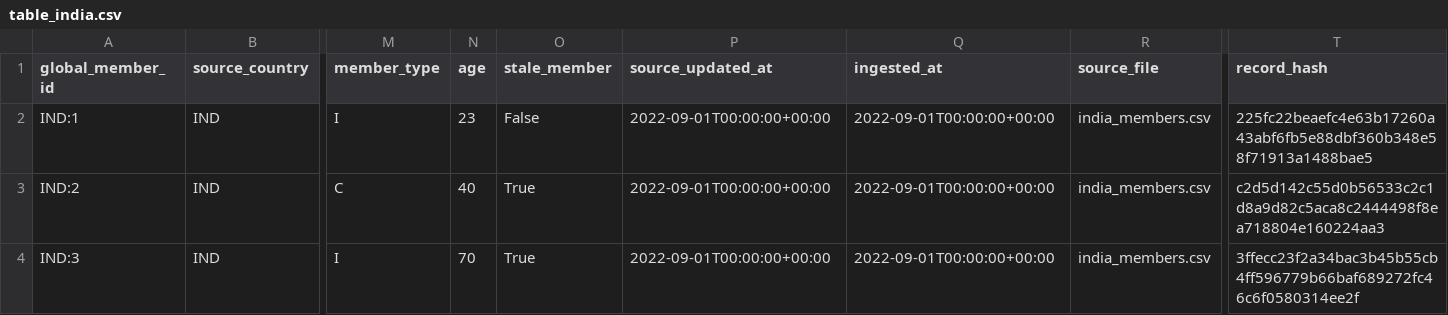
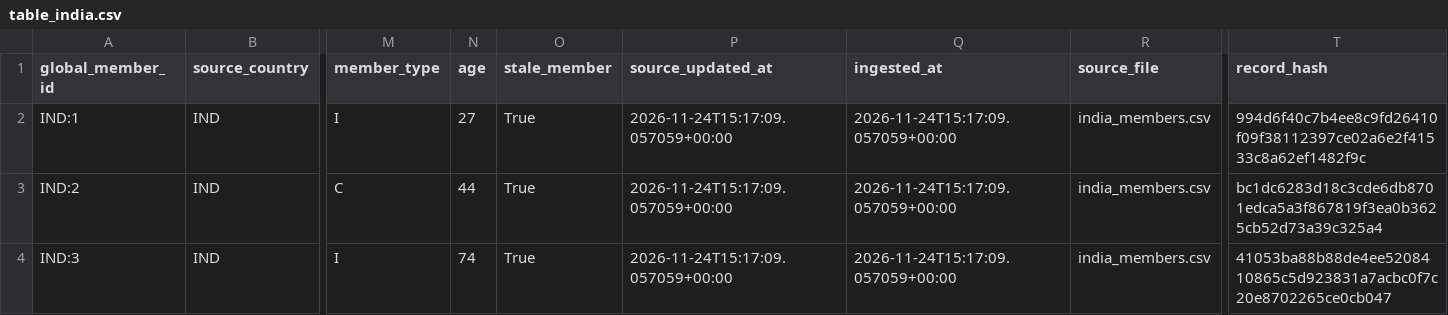
Before and after one commit to ShubhamDonda/incubyte-skypoints-data-engineering, a CSV file: data/output/table_india.csv, drawn as a sheet; only a part is shown, gaps mark what is left out; the diff names each change by its address in the sheet, - before the commit and + after, or states it on an @@ line.

```diff
--- a/data/output/table_india.csv
+++ b/data/output/table_india.csv
-N2 (age): 23
+N2 (age): 27
-O2 (stale_member): False
+O2 (stale_member): True
-P2:P4 (source_updated_at): 2022-09-01T00:00:00+00:00
+P2:P4 (source_updated_at): 2026-11-24T15:17:09.057059+00:00
-Q2:Q4 (ingested_at): 2022-09-01T00:00:00+00:00
+Q2:Q4 (ingested_at): 2026-11-24T15:17:09.057059+00:00
-T2 (record_hash): 225fc22beaefc4e63b17260a43abf6fb5e88dbf360b348e58f71913a1488bae5
+T2 (record_hash): 994d6f40c7b4ee8c9fd26410f09f38112397ce02a6e2f41533c8a62ef1482f9c
-N3 (age): 40
+N3 (age): 44
-T3 (record_hash): c2d5d142c55d0b56533c2c1d8a9d82c5aca8c2444498f8ea718804e160224aa3
+T3 (record_hash): bc1dc6283d18c3cde6db8701edca5a3f867819f3ea0b3625cb52d73a39c325a4
-N4 (age): 70
+N4 (age): 74
-T4 (record_hash): 3ffecc23f2a34bac3b45b55cb4ff596779b66baf689272fc46c6f0580314ee2f
+T4 (record_hash): 41053ba88b88de4ee5208410865c5d923831a7acbc0f7c20e8702265ce0cb047
```
Also changed, not shown: data/output/members_current.csv, data/output/table_australia.csv, 5 other files.
